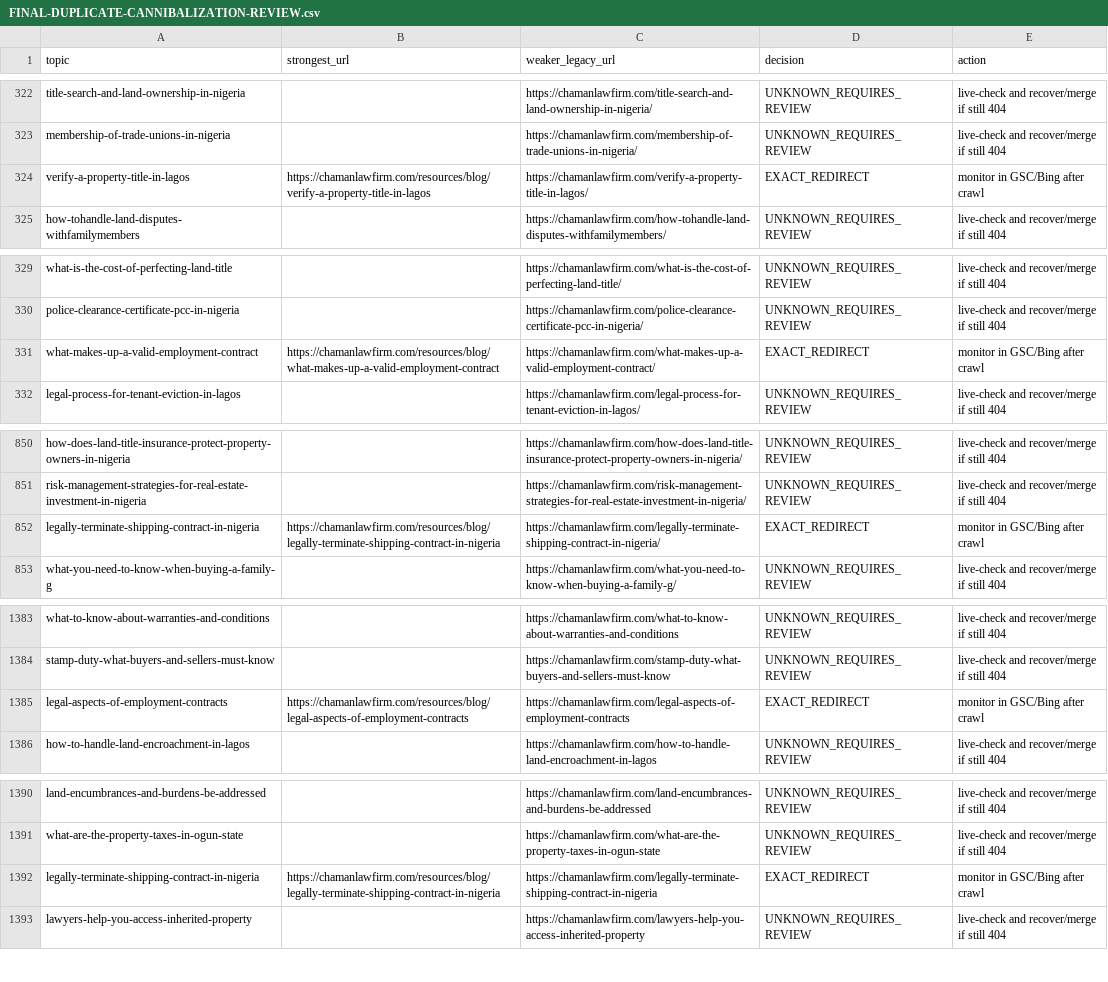
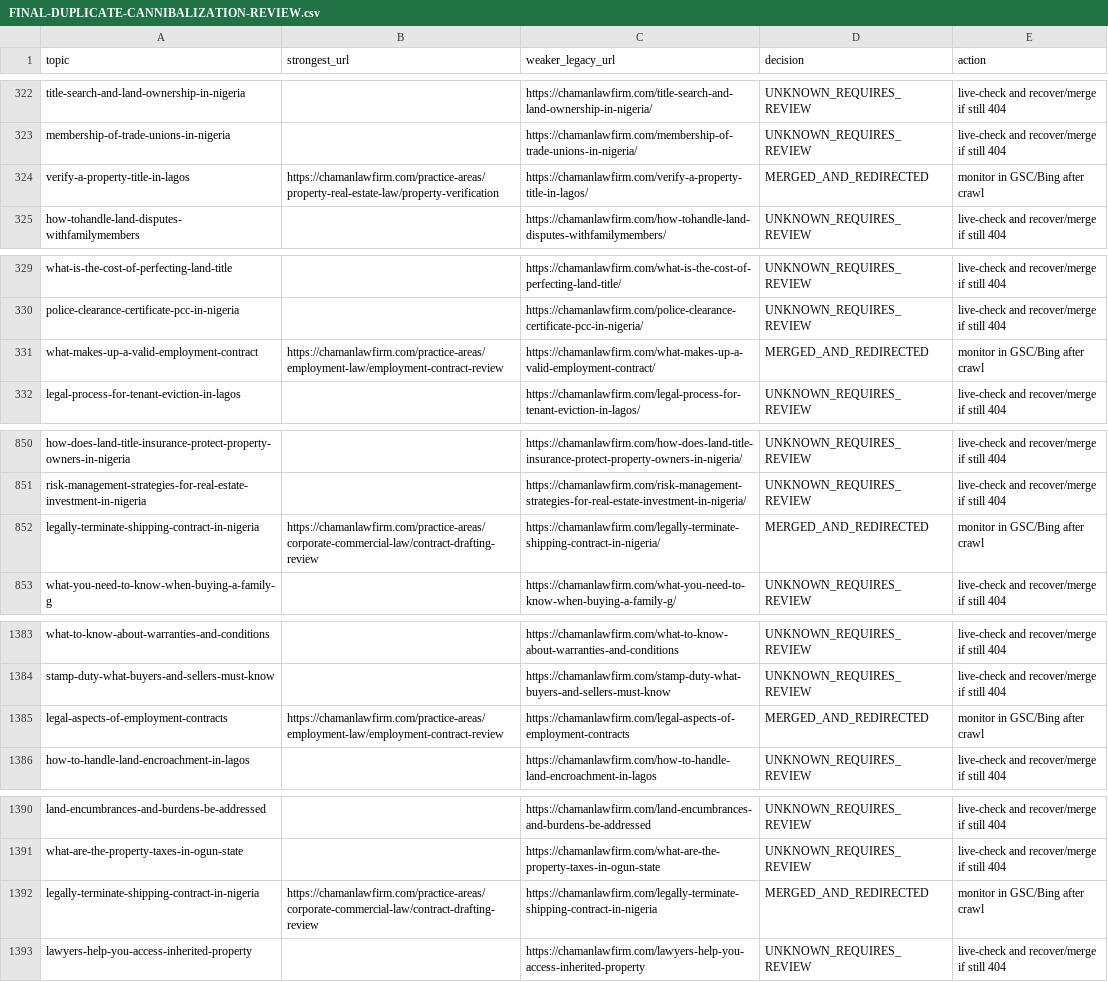
Before and after one commit to chamanlawfirm/chaman-law-firm-website, a CSV file: docs/FINAL-DUPLICATE-CANNIBALIZATION-REVIEW.csv, drawn as a sheet; only a part is shown, gaps mark what is left out; the diff covers the shown part only.

```diff
--- a/docs/FINAL-DUPLICATE-CANNIBALIZATION-REVIEW.csv
+++ b/docs/FINAL-DUPLICATE-CANNIBALIZATION-REVIEW.csv
@@ -323,3 +323,3 @@ title-search-and-land-ownership-in-nigeria,,https://chamanlawfirm.com/title-sear
 membership-of-trade-unions-in-nigeria,,https://chamanlawfirm.com/membership-of-trade-unions-in-nigeria/,UNKNOWN_REQUIRES_REVIEW,live-check and recover/merge if still 404
-verify-a-property-title-in-lagos,https://chamanlawfirm.com/resources/blog/verify-a-property-title-in-lagos,https://chamanlawfirm.com/verify-a-property-title-in-lagos/,EXACT_REDIRECT,monitor in GSC/Bing after crawl
+verify-a-property-title-in-lagos,https://chamanlawfirm.com/practice-areas/property-real-estate-law/property-verification,https://chamanlawfirm.com/verify-a-property-title-in-lagos/,MERGED_AND_REDIRECTED,monitor in GSC/Bing after crawl
 how-tohandle-land-disputes-withfamilymembers,,https://chamanlawfirm.com/how-tohandle-land-disputes-withfamilymembers/,UNKNOWN_REQUIRES_REVIEW,live-check and recover/merge if still 404
@@ -330,3 +330,3 @@ what-is-the-cost-of-perfecting-land-title,,https://chamanlawfirm.com/what-is-the
 police-clearance-certificate-pcc-in-nigeria,,https://chamanlawfirm.com/police-clearance-certificate-pcc-in-nigeria/,UNKNOWN_REQUIRES_REVIEW,live-check and recover/merge if still 404
-what-makes-up-a-valid-employment-contract,https://chamanlawfirm.com/resources/blog/what-makes-up-a-valid-employment-contract,https://chamanlawfirm.com/what-makes-up-a-valid-employment-contract/,EXACT_REDIRECT,monitor in GSC/Bing after crawl
+what-makes-up-a-valid-employment-contract,https://chamanlawfirm.com/practice-areas/employment-law/employment-contract-review,https://chamanlawfirm.com/what-makes-up-a-valid-employment-contract/,MERGED_AND_REDIRECTED,monitor in GSC/Bing after crawl
 legal-process-for-tenant-eviction-in-lagos,,https://chamanlawfirm.com/legal-process-for-tenant-eviction-in-lagos/,UNKNOWN_REQUIRES_REVIEW,live-check and recover/merge if still 404
@@ -851,3 +851,3 @@ how-does-land-title-insurance-protect-property-owners-in-nigeria,,https://chaman
 risk-management-strategies-for-real-estate-investment-in-nigeria,,https://chamanlawfirm.com/risk-management-strategies-for-real-estate-investment-in-nigeria/,UNKNOWN_REQUIRES_REVIEW,live-check and recover/merge if still 404
-legally-terminate-shipping-contract-in-nigeria,https://chamanlawfirm.com/resources/blog/legally-terminate-shipping-contract-in-nigeria,https://chamanlawfirm.com/legally-terminate-shipping-contract-in-nigeria/,EXACT_REDIRECT,monitor in GSC/Bing after crawl
+legally-terminate-shipping-contract-in-nigeria,https://chamanlawfirm.com/practice-areas/corporate-commercial-law/contract-drafting-review,https://chamanlawfirm.com/legally-terminate-shipping-contract-in-nigeria/,MERGED_AND_REDIRECTED,monitor in GSC/Bing after crawl
 what-you-need-to-know-when-buying-a-family-g,,https://chamanlawfirm.com/what-you-need-to-know-when-buying-a-family-g/,UNKNOWN_REQUIRES_REVIEW,live-check and recover/merge if still 404
@@ -1384,3 +1384,3 @@ what-to-know-about-warranties-and-conditions,,https://chamanlawfirm.com/what-to-
 stamp-duty-what-buyers-and-sellers-must-know,,https://chamanlawfirm.com/stamp-duty-what-buyers-and-sellers-must-know,UNKNOWN_REQUIRES_REVIEW,live-check and recover/merge if still 404
-legal-aspects-of-employment-contracts,https://chamanlawfirm.com/resources/blog/legal-aspects-of-employment-contracts,https://chamanlawfirm.com/legal-aspects-of-employment-contracts,EXACT_REDIRECT,monitor in GSC/Bing after crawl
+legal-aspects-of-employment-contracts,https://chamanlawfirm.com/practice-areas/employment-law/employment-contract-review,https://chamanlawfirm.com/legal-aspects-of-employment-contracts,MERGED_AND_REDIRECTED,monitor in GSC/Bing after crawl
 how-to-handle-land-encroachment-in-lagos,,https://chamanlawfirm.com/how-to-handle-land-encroachment-in-lagos,UNKNOWN_REQUIRES_REVIEW,live-check and recover/merge if still 404
@@ -1391,3 +1391,3 @@ land-encumbrances-and-burdens-be-addressed,,https://chamanlawfirm.com/land-encum
 what-are-the-property-taxes-in-ogun-state,,https://chamanlawfirm.com/what-are-the-property-taxes-in-ogun-state,UNKNOWN_REQUIRES_REVIEW,live-check and recover/merge if still 404
-legally-terminate-shipping-contract-in-nigeria,https://chamanlawfirm.com/resources/blog/legally-terminate-shipping-contract-in-nigeria,https://chamanlawfirm.com/legally-terminate-shipping-contract-in-nigeria,EXACT_REDIRECT,monitor in GSC/Bing after crawl
+legally-terminate-shipping-contract-in-nigeria,https://chamanlawfirm.com/practice-areas/corporate-commercial-law/contract-drafting-review,https://chamanlawfirm.com/legally-terminate-shipping-contract-in-nigeria,MERGED_AND_REDIRECTED,monitor in GSC/Bing after crawl
 lawyers-help-you-access-inherited-property,,https://chamanlawfirm.com/lawyers-help-you-access-inherited-property,UNKNOWN_REQUIRES_REVIEW,live-check and recover/merge if still 404
```
Also changed, not shown: 20 edited cells elsewhere in this file, docs/FINAL-REDIRECT-CERTIFICATION.csv, 14 other files.
